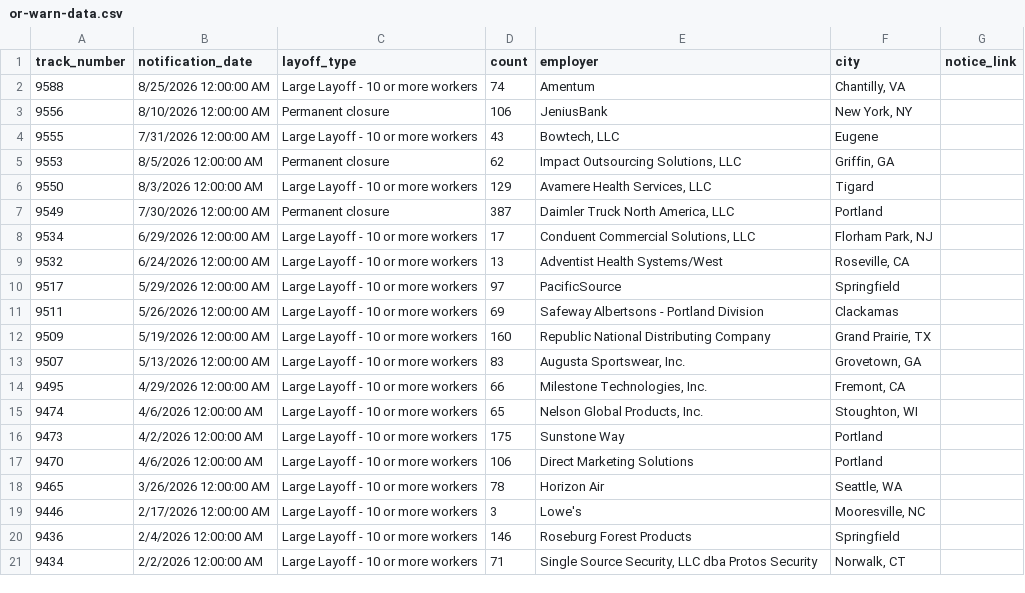
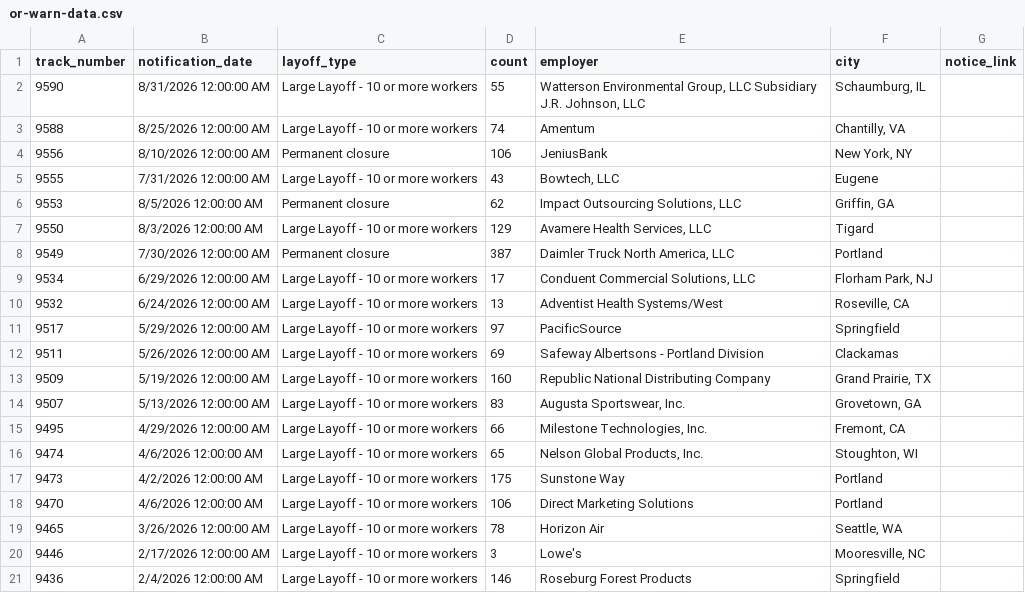
Before and after one commit to deleonkr/oregon-warn-list, a CSV file: or-warn-data.csv, drawn as a sheet; removed rows and columns are numbered as before the commit, all else as after; the diff names each change by its address in the sheet, - before the commit and + after, or states it on an @@ line.

```diff
--- a/or-warn-data.csv
+++ b/or-warn-data.csv
+row 2: 9590 | 8/31/2026 12:00:00 AM | Large Layoff - 10 or more workers | 55 | Watterson Environmental Group, LLC Subsidiary J.R. Johnson, LLC | Schaumburg, IL
-row 21: 9434 | 2/2/2026 12:00:00 AM | Large Layoff - 10 or more workers | 71 | Single Source Security, LLC dba Protos Security | Norwalk, CT
```
